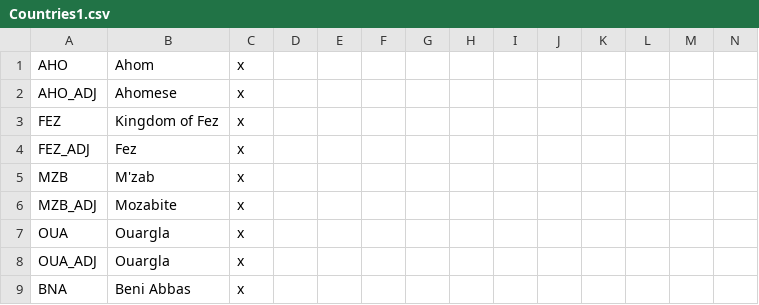
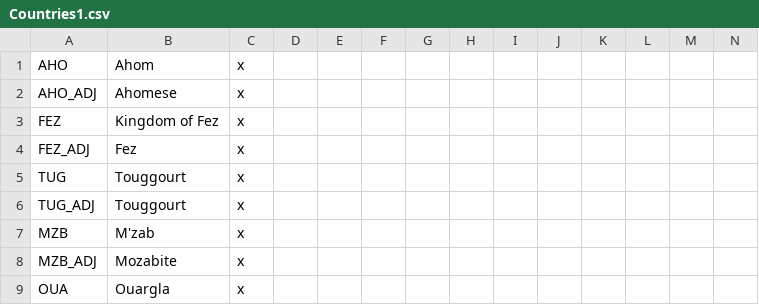
Before and after one commit to AoE-guys/AoE-SP-VERSION-DISCONTINUED-, a CSV file: AOE/localisation/Countries1.csv, drawn as a sheet; only a part is shown; the shorter side is filled out with more unchanged rows; rows hold the shown columns only; the diff names each change by its address in the sheet, - before the commit and + after, or states it on an @@ line.

Commit message:
tuggert (touggourt)
tuggert

```diff
--- a/AOE/localisation/Countries1.csv
+++ b/AOE/localisation/Countries1.csv
+row 5: TUG | Touggourt | x
+row 6: TUG_ADJ | Touggourt | x
```
Also changed, not shown: 10 other files.
